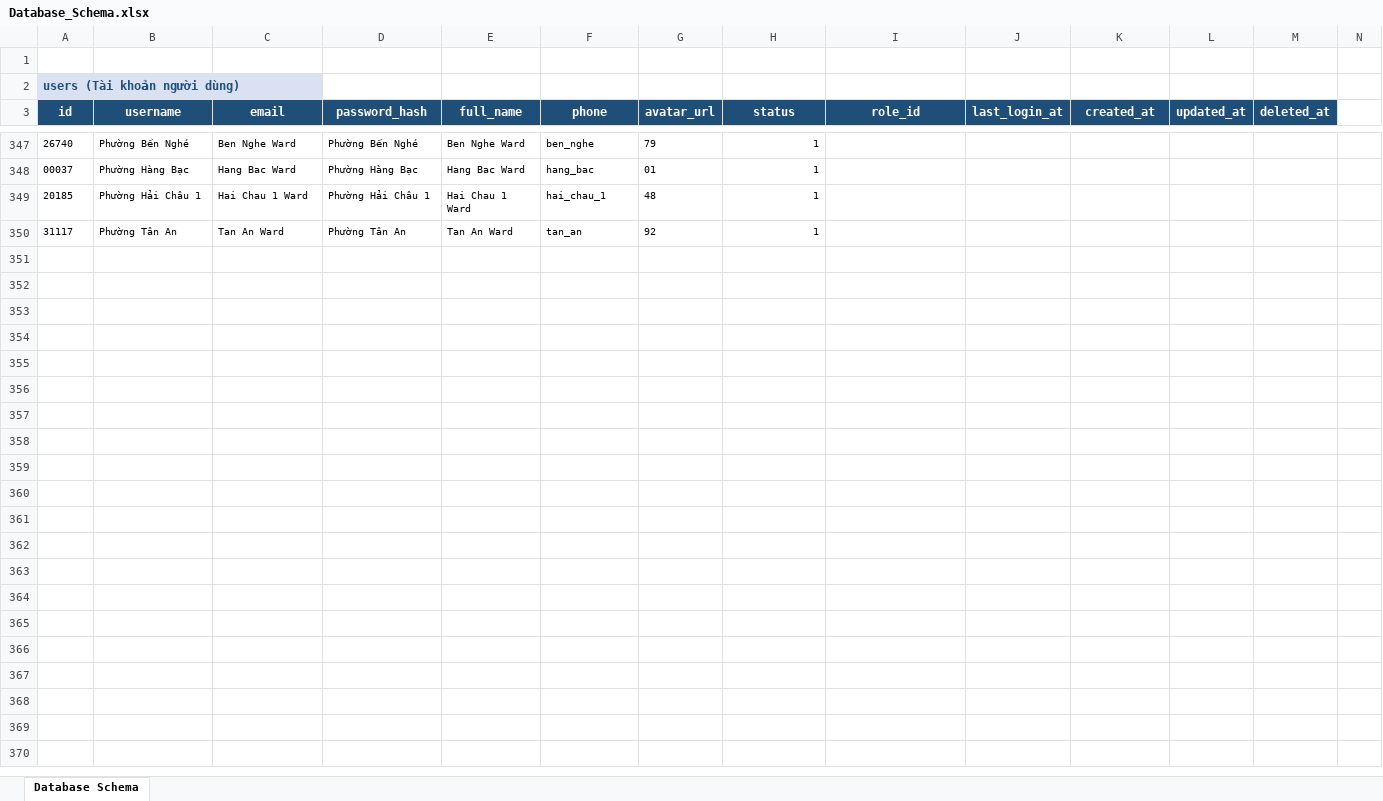
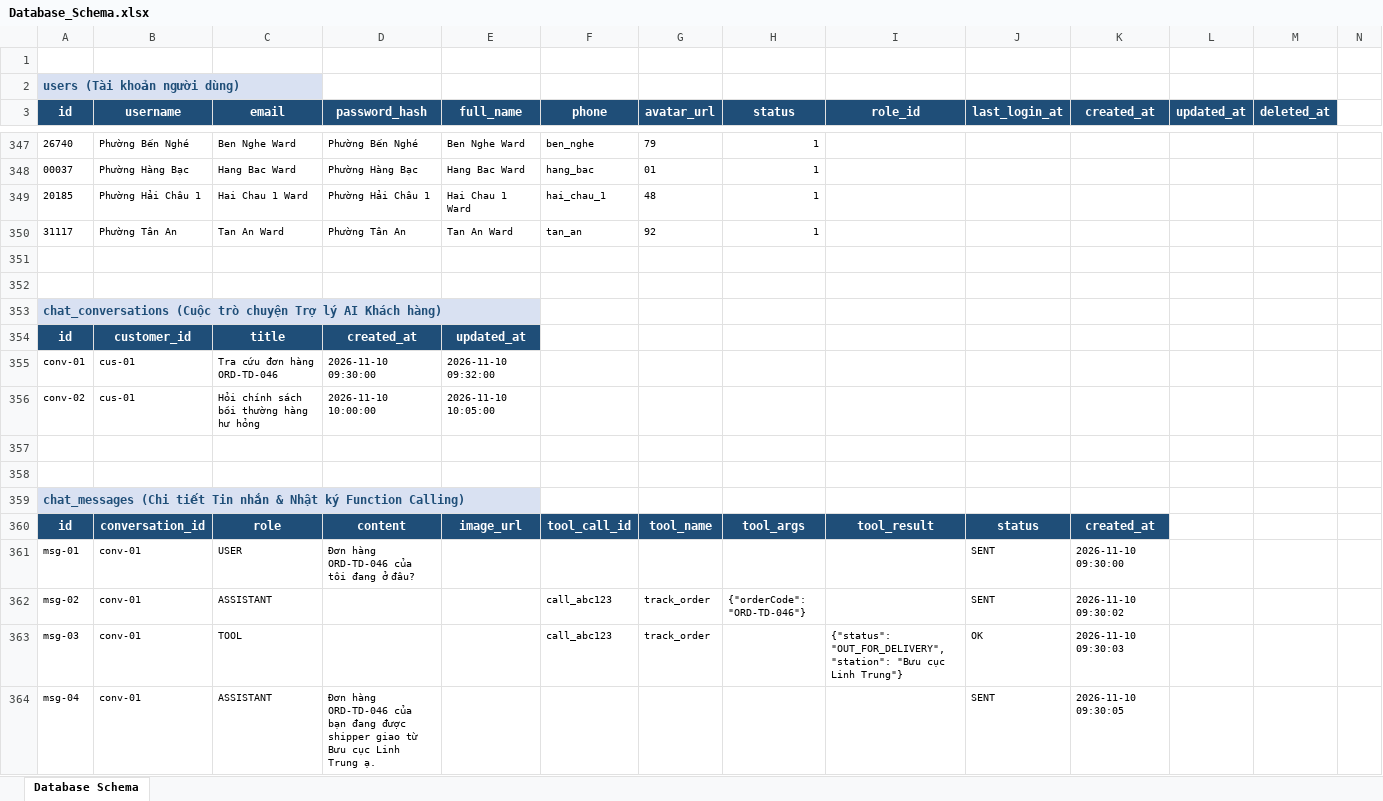
Before and after one commit to hungpptit/smart-logistics-platform, an Excel workbook: Design DB/Database_Schema.xlsx, sheet Database Schema, drawn as a sheet; only a part is shown, gaps mark what is left out; values as stored, in another font and other column widths than the file's, no borders; rows hold the shown columns only; the diff names each change by its address in the sheet, - before the commit and + after, or states it on an @@ line.

Commit message:
lưu công việc 1(lưu đoạn chat vào db) để chuẩn bị làm function calling

```diff
--- a/Design DB/Database_Schema.xlsx (sheet Database Schema)
+++ b/Design DB/Database_Schema.xlsx (sheet Database Schema)
+row 351: (empty)
+row 352: (empty)
+row 353: chat_conversations (Cuộc trò chuyện Trợ lý AI Khách hàng)
+row 354: id | customer_id | title | created_at | updated_at
+row 355: conv-01 | cus-01 | Tra cứu đơn hàng ORD-TD-046 | 2026-11-10 09:30:00 | 2026-11-10 09:32:00
+row 356: conv-02 | cus-01 | Hỏi chính sách bồi thường hàng hư hỏng | 2026-11-10 10:00:00 | 2026-11-10 10:05:00
+row 357: (empty)
+row 358: (empty)
+row 359: chat_messages (Chi tiết Tin nhắn & Nhật ký Function Calling)
+row 360: id | conversation_id | role | content | image_url | tool_call_id | tool_name | tool_args | tool_result | status | created_at
+row 361: msg-01 | conv-01 | USER | Đơn hàng ORD-TD-046 của tôi đang ở đâu? |  |  |  |  |  | SENT | 2026-11-10 09:30:00
+row 362: msg-02 | conv-01 | ASSISTANT |  |  | call_abc123 | track_order | {"orderCode": "ORD-TD-046"} |  | SENT | 2026-11-10 09:30:02
+row 363: msg-03 | conv-01 | TOOL |  |  | call_abc123 | track_order |  | {"status": "OUT_FOR_DELIVERY", "station": "Bưu cục Linh Trung"} | OK | 2026-11-10 09:30:03
+row 364: msg-04 | conv-01 | ASSISTANT | Đơn hàng ORD-TD-046 của bạn đang được shipper giao từ Bưu cục Linh Trung ạ. |  |  |  |  |  | SENT | 2026-11-10 09:30:05
```
Also changed, not shown: Database_Schema.xlsx, 10 other files.
